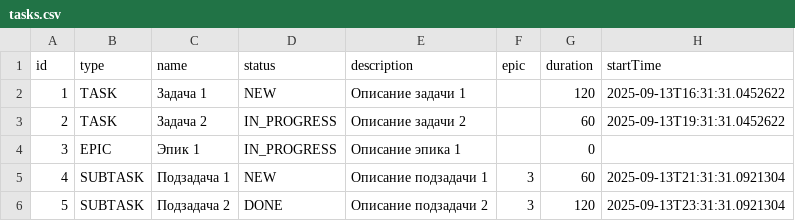
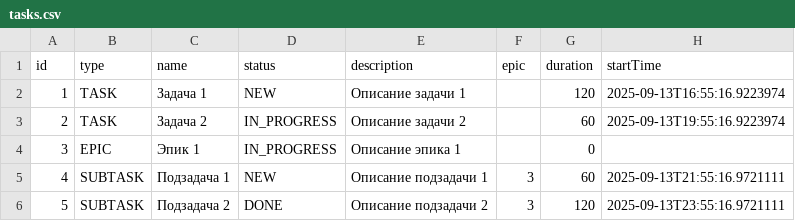
Before and after one commit to notiendo/java-kanban, a CSV file: tasks.csv, drawn as a sheet.

```diff
--- a/tasks.csv
+++ b/tasks.csv
@@ -1,6 +1,6 @@
 id,type,name,status,description,epic,duration,startTime
-1,TASK,Задача 1,NEW,Описание задачи 1,,120,2025-09-13T16:31:31.0452622
-2,TASK,Задача 2,IN_PROGRESS,Описание задачи 2,,60,2025-09-13T19:31:31.0452622
+1,TASK,Задача 1,NEW,Описание задачи 1,,120,2025-09-13T16:55:16.9223974
+2,TASK,Задача 2,IN_PROGRESS,Описание задачи 2,,60,2025-09-13T19:55:16.9223974
 3,EPIC,Эпик 1,IN_PROGRESS,Описание эпика 1,,0,
-4,SUBTASK,Подзадача 1,NEW,Описание подзадачи 1,3,60,2025-09-13T21:31:31.0921304
-5,SUBTASK,Подзадача 2,DONE,Описание подзадачи 2,3,120,2025-09-13T23:31:31.0921304
+4,SUBTASK,Подзадача 1,NEW,Описание подзадачи 1,3,60,2025-09-13T21:55:16.9721111
+5,SUBTASK,Подзадача 2,DONE,Описание подзадачи 2,3,120,2025-09-13T23:55:16.9721111
```
Also changed, not shown: 5 other files.
